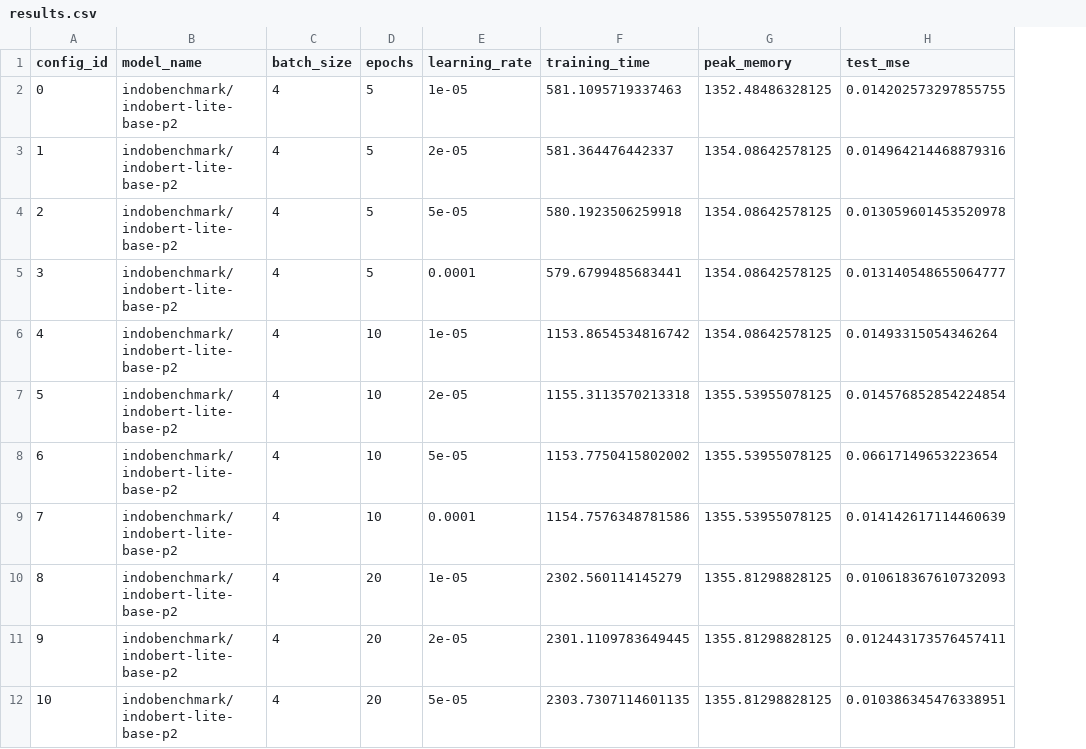
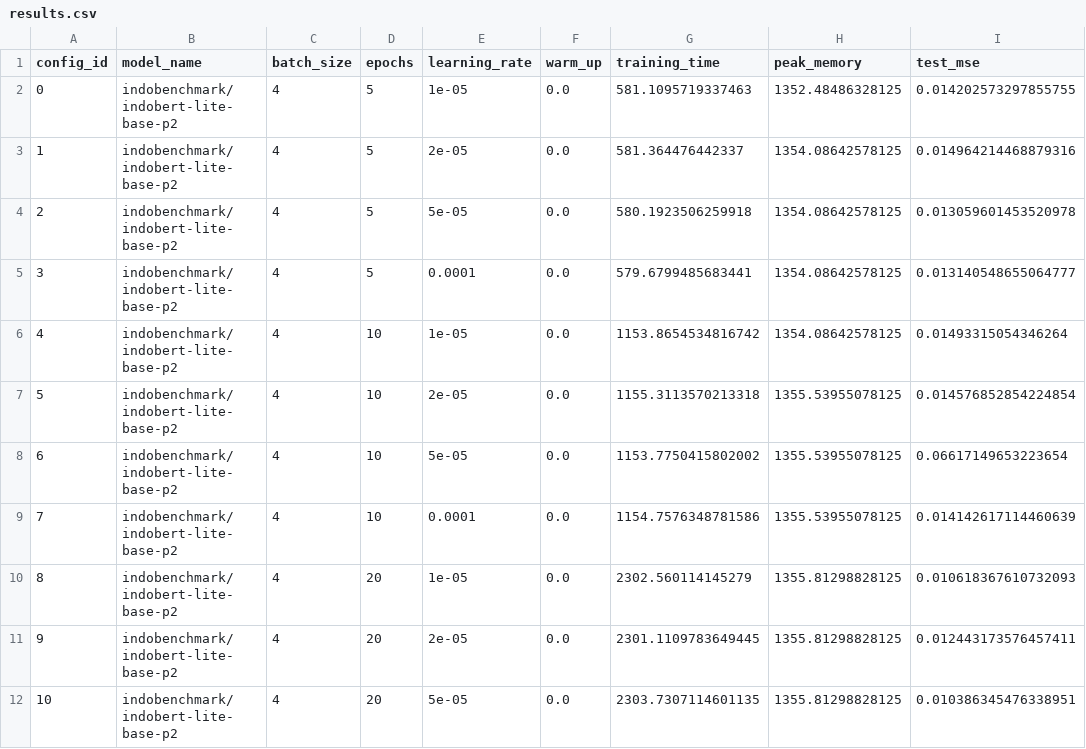
Before and after one commit to bwbayu/llm_aes, a CSV file: experiments/results/results.csv, drawn as a sheet; only a part is shown; the diff names each change by its address in the sheet, - before the commit and + after, or states it on an @@ line.

Commit message:
feat: add warm up scheduler

```diff
--- a/experiments/results/results.csv
+++ b/experiments/results/results.csv
+column F (warm_up), rows 2-12: all 0.0
```
Also changed, not shown: 2 other files.
